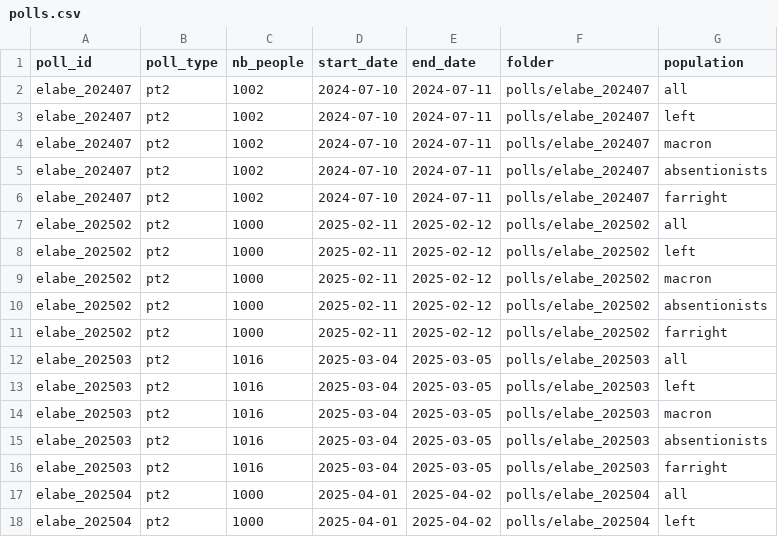
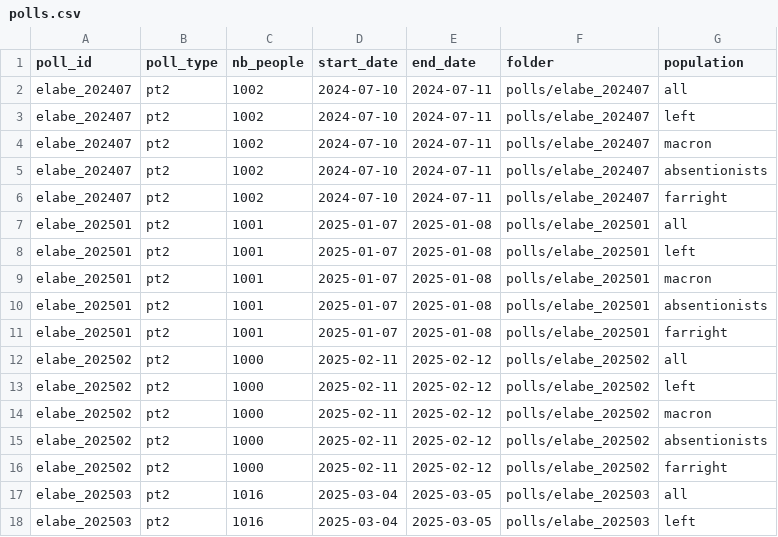
Before and after one commit to Olivierjaylet/mj-database-2027, a CSV file: polls.csv, drawn as a sheet; only a part is shown; the shorter side is filled out with more unchanged rows.

```diff
--- a/polls.csv
+++ b/polls.csv
@@ -6,2 +6,7 @@ elabe_202407,pt2,1002,2024-07-10,2024-07-11,polls/elabe_202407,absentionists
 elabe_202407,pt2,1002,2024-07-10,2024-07-11,polls/elabe_202407,farright
+elabe_202501,pt2,1001,2025-01-07,2025-01-08,polls/elabe_202501,all
+elabe_202501,pt2,1001,2025-01-07,2025-01-08,polls/elabe_202501,left
+elabe_202501,pt2,1001,2025-01-07,2025-01-08,polls/elabe_202501,macron
+elabe_202501,pt2,1001,2025-01-07,2025-01-08,polls/elabe_202501,absentionists
+elabe_202501,pt2,1001,2025-01-07,2025-01-08,polls/elabe_202501,farright
 elabe_202502,pt2,1000,2025-02-11,2025-02-12,polls/elabe_202502,all
```
Also changed, not shown: candidates.csv, 14 other files.
